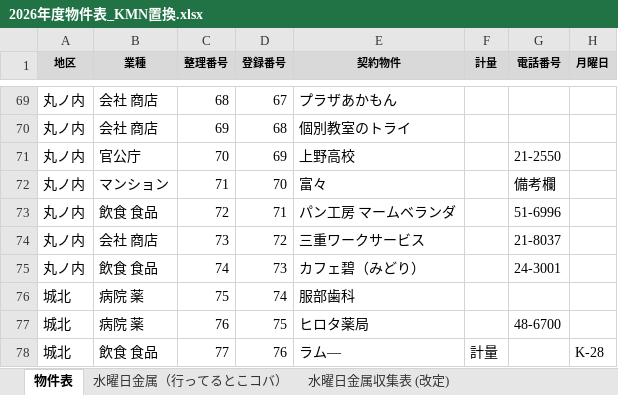
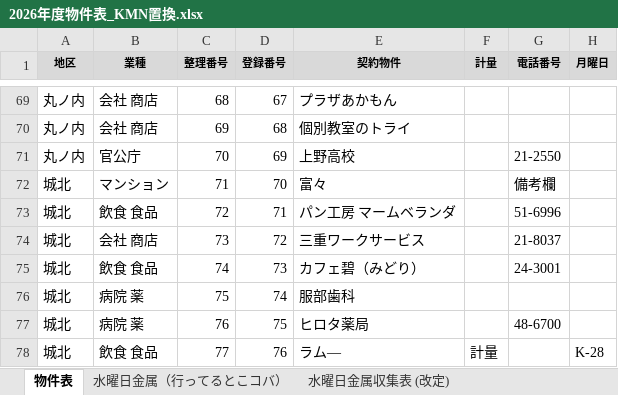
Before and after one commit to congfing/uenoseisou2.3, an Excel workbook: 2026年度物件表_KMN置換.xlsx, sheet 物件表, drawn as a sheet; only a part is shown, gaps mark what is left out; values as stored, in another font and other column widths than the file's, no borders; the diff names each change by its address in the sheet, - before the commit and + after, or states it on an @@ line.

Commit message:
Update district for property numbers 71 to 74

```diff
--- a/2026年度物件表_KMN置換.xlsx (sheet 物件表)
+++ b/2026年度物件表_KMN置換.xlsx (sheet 物件表)
-A72:A75 (地区): 丸ノ内
+A72:A75 (地区): 城北
```
